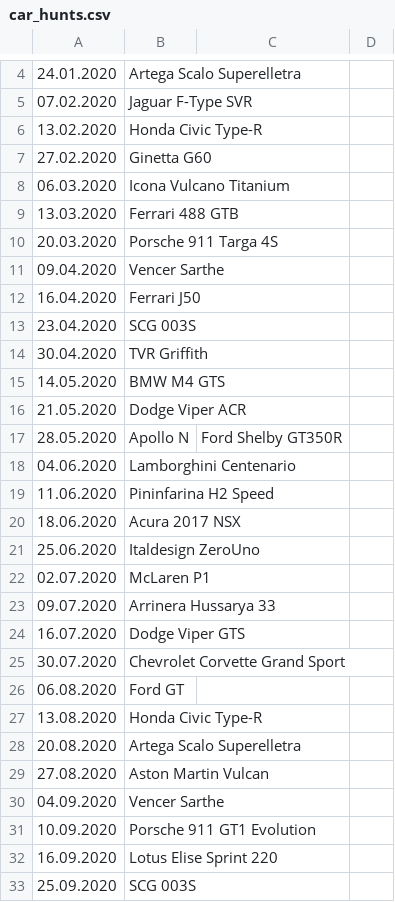
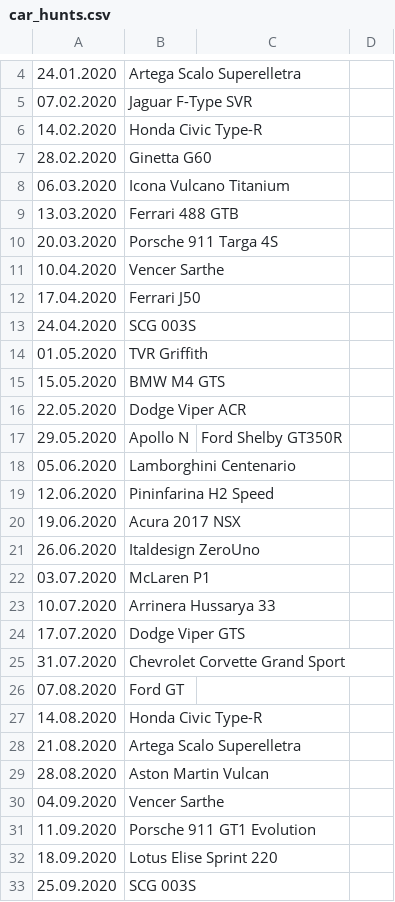
Before and after one commit to Bumblebee118/Asphalt9, a CSV file: car_hunts/car_hunts.csv, drawn as a sheet; only a part is shown, gaps mark what is left out; the diff covers the shown part only.

Commit message:
missing hunts added and wrong dates corrected

```diff
--- a/car_hunts/car_hunts.csv
+++ b/car_hunts/car_hunts.csv
@@ -5,4 +5,4 @@
 07.02.2020,Jaguar F-Type SVR,,
-13.02.2020,Honda Civic Type-R,,
-27.02.2020,Ginetta G60,,
+14.02.2020,Honda Civic Type-R,,
+28.02.2020,Ginetta G60,,
 06.03.2020,Icona Vulcano Titanium,,
@@ -10,24 +10,24 @@
 20.03.2020,Porsche 911 Targa 4S,,
-09.04.2020,Vencer Sarthe,,
-16.04.2020,Ferrari J50,,
-23.04.2020,SCG 003S,,
-30.04.2020,TVR Griffith,,
-14.05.2020,BMW M4 GTS,,
-21.05.2020,Dodge Viper ACR,,
-28.05.2020,Apollo N,Ford Shelby GT350R,
-04.06.2020,Lamborghini Centenario,,
-11.06.2020,Pininfarina H2 Speed,,
-18.06.2020,Acura 2017 NSX,,
-25.06.2020,Italdesign ZeroUno,,
-02.07.2020,McLaren P1,,
-09.07.2020,Arrinera Hussarya 33,,
-16.07.2020,Dodge Viper GTS,,
-30.07.2020,Chevrolet Corvette Grand Sport,,
-06.08.2020,Ford GT,,
-13.08.2020,Honda Civic Type-R,,
-20.08.2020,Artega Scalo Superelletra,,
-27.08.2020,Aston Martin Vulcan,,
+10.04.2020,Vencer Sarthe,,
+17.04.2020,Ferrari J50,,
+24.04.2020,SCG 003S,,
+01.05.2020,TVR Griffith,,
+15.05.2020,BMW M4 GTS,,
+22.05.2020,Dodge Viper ACR,,
+29.05.2020,Apollo N,Ford Shelby GT350R,
+05.06.2020,Lamborghini Centenario,,
+12.06.2020,Pininfarina H2 Speed,,
+19.06.2020,Acura 2017 NSX,,
+26.06.2020,Italdesign ZeroUno,,
+03.07.2020,McLaren P1,,
+10.07.2020,Arrinera Hussarya 33,,
+17.07.2020,Dodge Viper GTS,,
+31.07.2020,Chevrolet Corvette Grand Sport,,
+07.08.2020,Ford GT,,
+14.08.2020,Honda Civic Type-R,,
+21.08.2020,Artega Scalo Superelletra,,
+28.08.2020,Aston Martin Vulcan,,
 04.09.2020,Vencer Sarthe,,
-10.09.2020,Porsche 911 GT1 Evolution,,
-16.09.2020,Lotus Elise Sprint 220,,
+11.09.2020,Porsche 911 GT1 Evolution,,
+18.09.2020,Lotus Elise Sprint 220,,
 25.09.2020,SCG 003S,,
```
Also changed, not shown: 3 added rows, 1 removed row and 71 edited cells elsewhere in this file, 1 other file.
